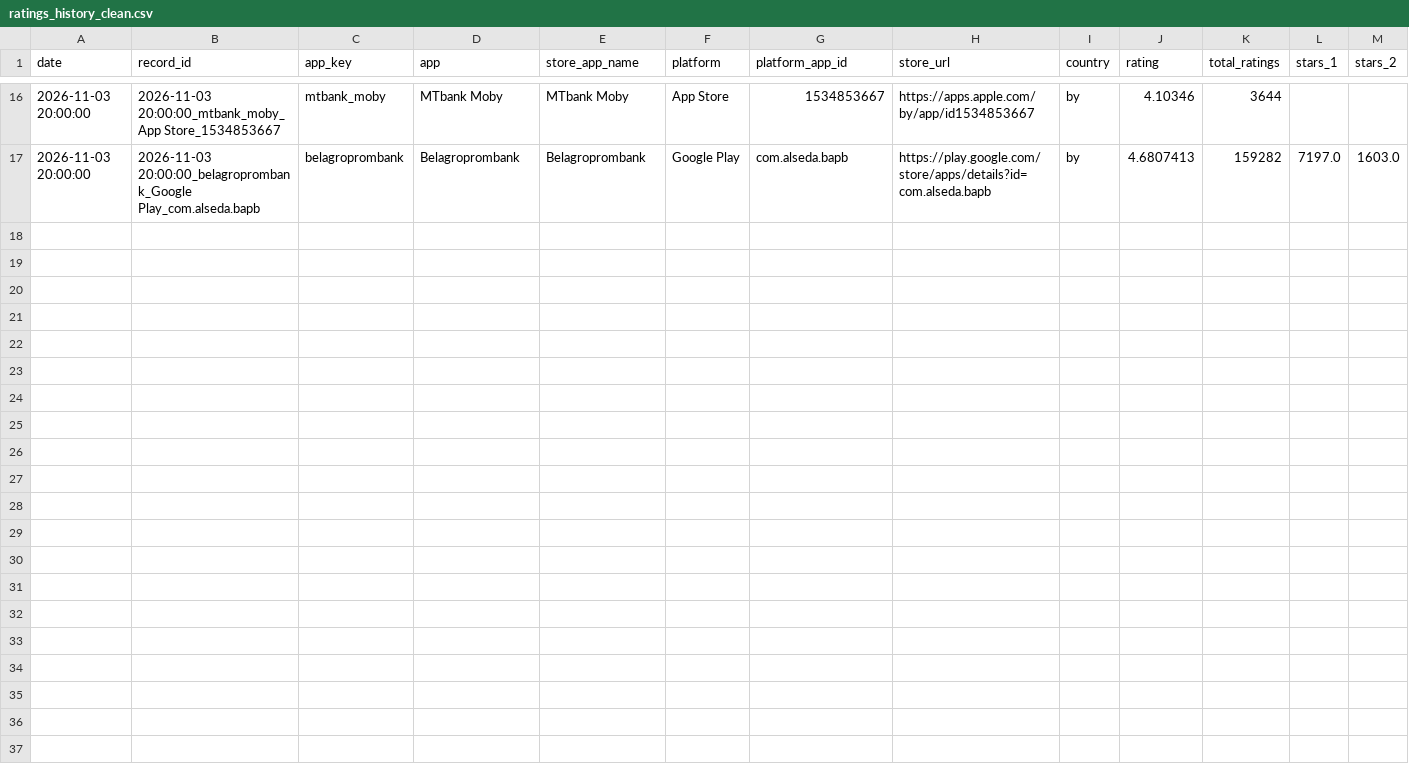
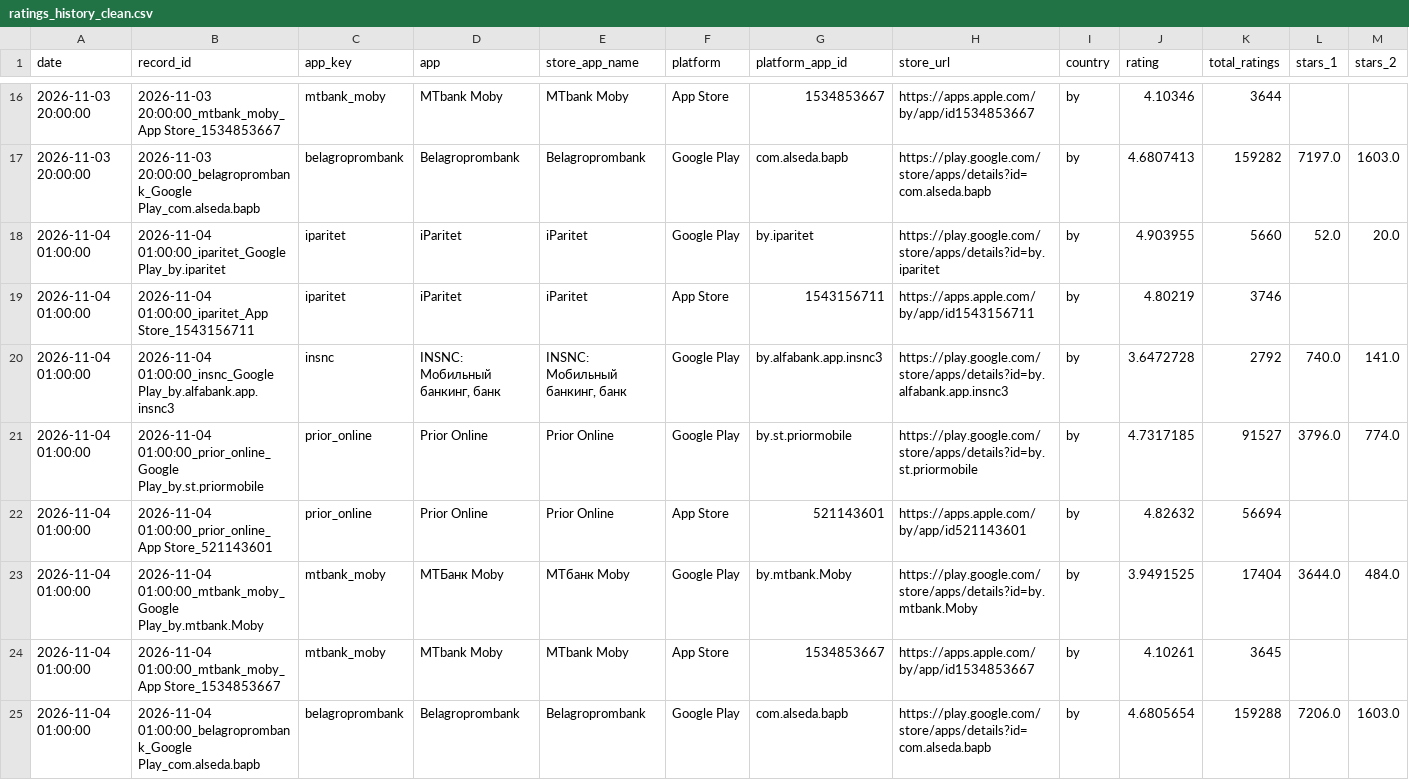
Before and after one commit to Viodin/mobile-app-ratings-monitor, a CSV file: ratings_history_clean.csv, drawn as a sheet; only a part is shown, gaps mark what is left out; rows hold the shown columns only; the diff names each change by its address in the sheet, - before the commit and + after, or states it on an @@ line.

```diff
--- a/ratings_history_clean.csv
+++ b/ratings_history_clean.csv
+row 18: 2026-11-04 01:00:00 | 2026-11-04 01:00:00_iparitet_Google Play_by.iparitet | iparitet | iParitet | iParitet | Google Play | by.iparitet | https://play.google.com/store/apps/details?id=by.iparitet | by | 4.903955 | 5660 | 52.0 | 20.0
+row 19: 2026-11-04 01:00:00 | 2026-11-04 01:00:00_iparitet_App Store_1543156711 | iparitet | iParitet | iParitet | App Store | 1543156711 | https://apps.apple.com/by/app/id1543156711 | by | 4.80219 | 3746
+row 20: 2026-11-04 01:00:00 | 2026-11-04 01:00:00_insnc_Google Play_by.alfabank.app.insnc3 | insnc | INSNC: Мобильный банкинг, банк | INSNC: Мобильный банкинг, банк | Google Play | by.alfabank.app.insnc3 | https://play.google.com/store/apps/details?id=by.alfabank.app.insnc3 | by | 3.6472728 | 2792 | 740.0 | 141.0
+row 21: 2026-11-04 01:00:00 | 2026-11-04 01:00:00_prior_online_Google Play_by.st.priormobile | prior_online | Prior Online | Prior Online | Google Play | by.st.priormobile | https://play.google.com/store/apps/details?id=by.st.priormobile | by | 4.7317185 | 91527 | 3796.0 | 774.0
+row 22: 2026-11-04 01:00:00 | 2026-11-04 01:00:00_prior_online_App Store_521143601 | prior_online | Prior Online | Prior Online | App Store | 521143601 | https://apps.apple.com/by/app/id521143601 | by | 4.82632 | 56694
+row 23: 2026-11-04 01:00:00 | 2026-11-04 01:00:00_mtbank_moby_Google Play_by.mtbank.Moby | mtbank_moby | МТБанк Moby | МТбанк Moby | Google Play | by.mtbank.Moby | https://play.google.com/store/apps/details?id=by.mtbank.Moby | by | 3.9491525 | 17404 | 3644.0 | 484.0
+row 24: 2026-11-04 01:00:00 | 2026-11-04 01:00:00_mtbank_moby_App Store_1534853667 | mtbank_moby | MTbank Moby | MTbank Moby | App Store | 1534853667 | https://apps.apple.com/by/app/id1534853667 | by | 4.10261 | 3645
+row 25: 2026-11-04 01:00:00 | 2026-11-04 01:00:00_belagroprombank_Google Play_com.alseda.bapb | belagroprombank | Belagroprombank | Belagroprombank | Google Play | com.alseda.bapb | https://play.google.com/store/apps/details?id=com.alseda.bapb | by | 4.6805654 | 159288 | 7206.0 | 1603.0
```
